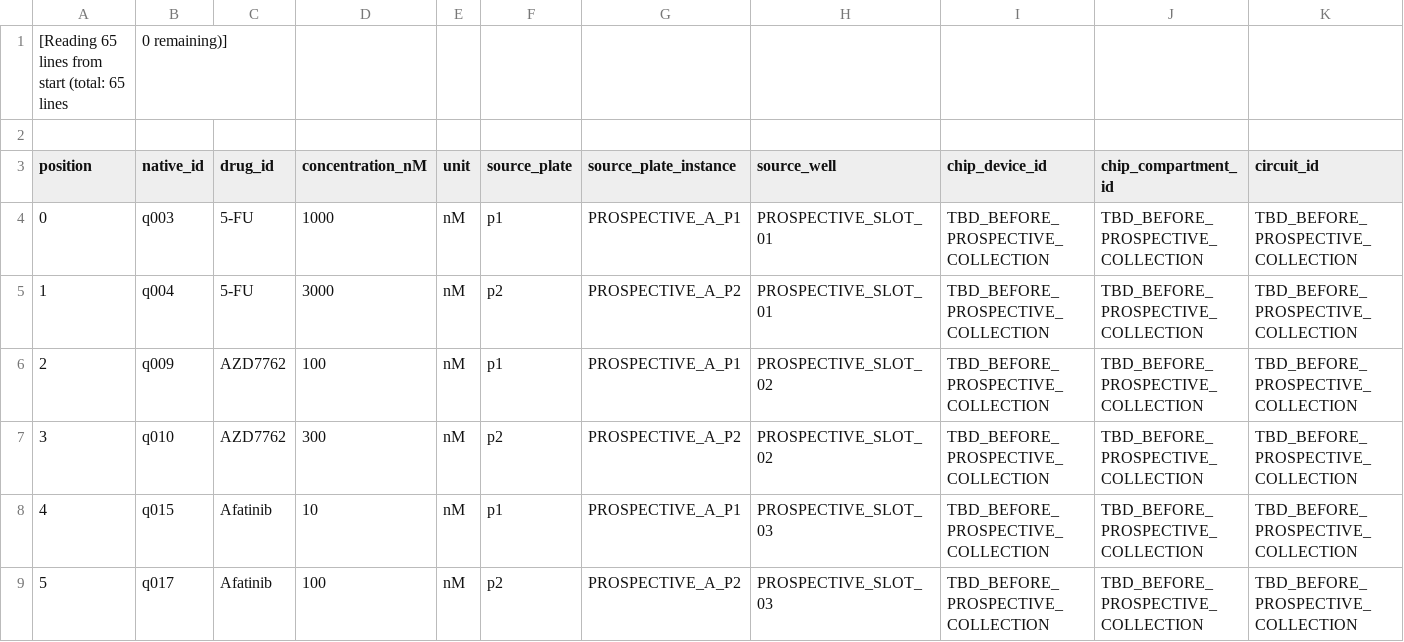
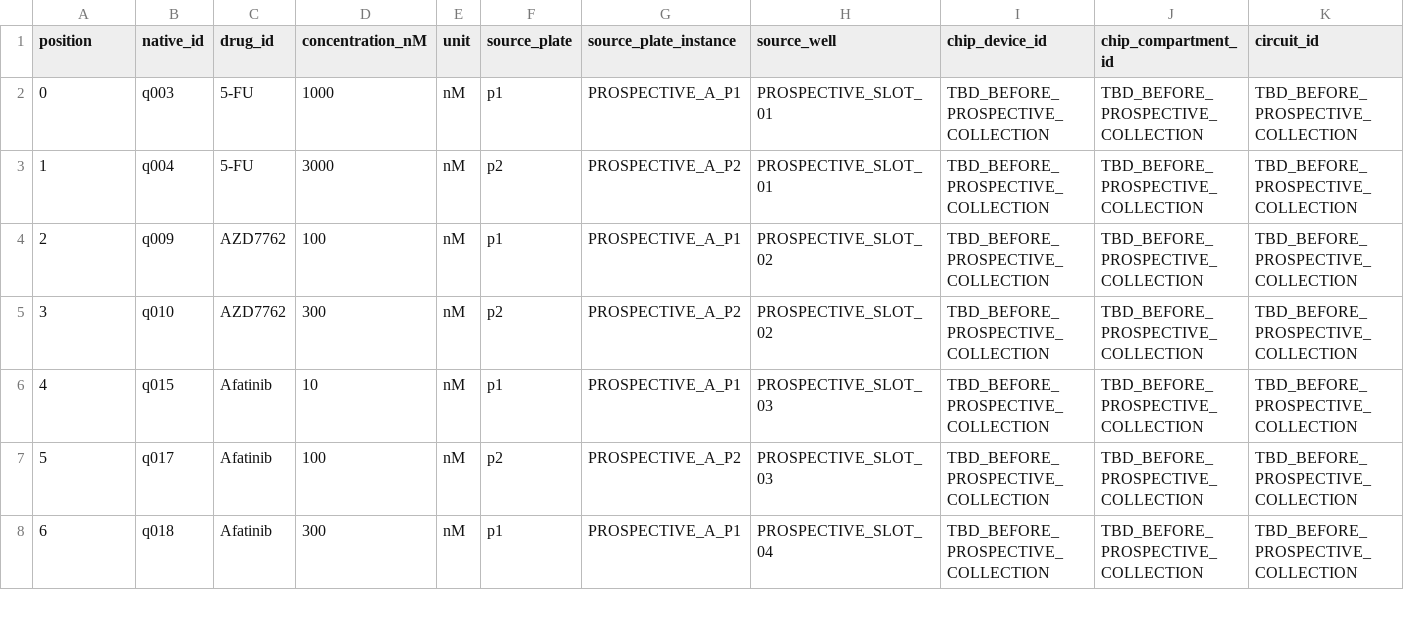
Before and after one commit to josepha-mayo/von-dosepilot, a CSV file: evidence/prospective_ooc_binding_template_A_20261003.csv, drawn as a sheet; only a part is shown; the shorter side is filled out with more unchanged rows; rows hold the shown columns only; the diff names each change by its address in the sheet, - before the commit and + after, or states it on an @@ line.

Commit message:
Remove connector transport wrapper: evidence/prospective_ooc_binding_template_A_20261003.csv

```diff
--- a/evidence/prospective_ooc_binding_template_A_20261003.csv
+++ b/evidence/prospective_ooc_binding_template_A_20261003.csv
-row 1: [Reading 65 lines from start (total: 65 lines | 0 remaining)]
-row 2: (empty)
```
